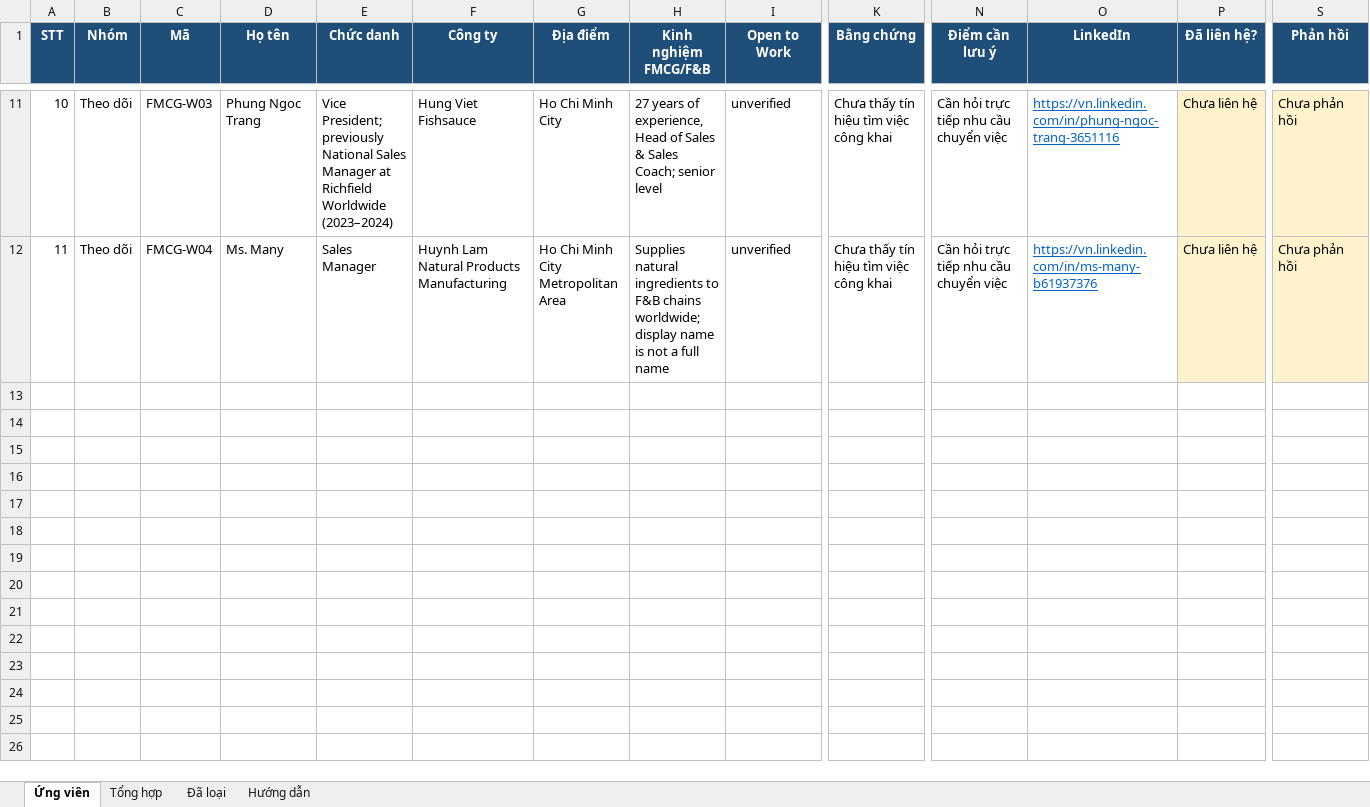
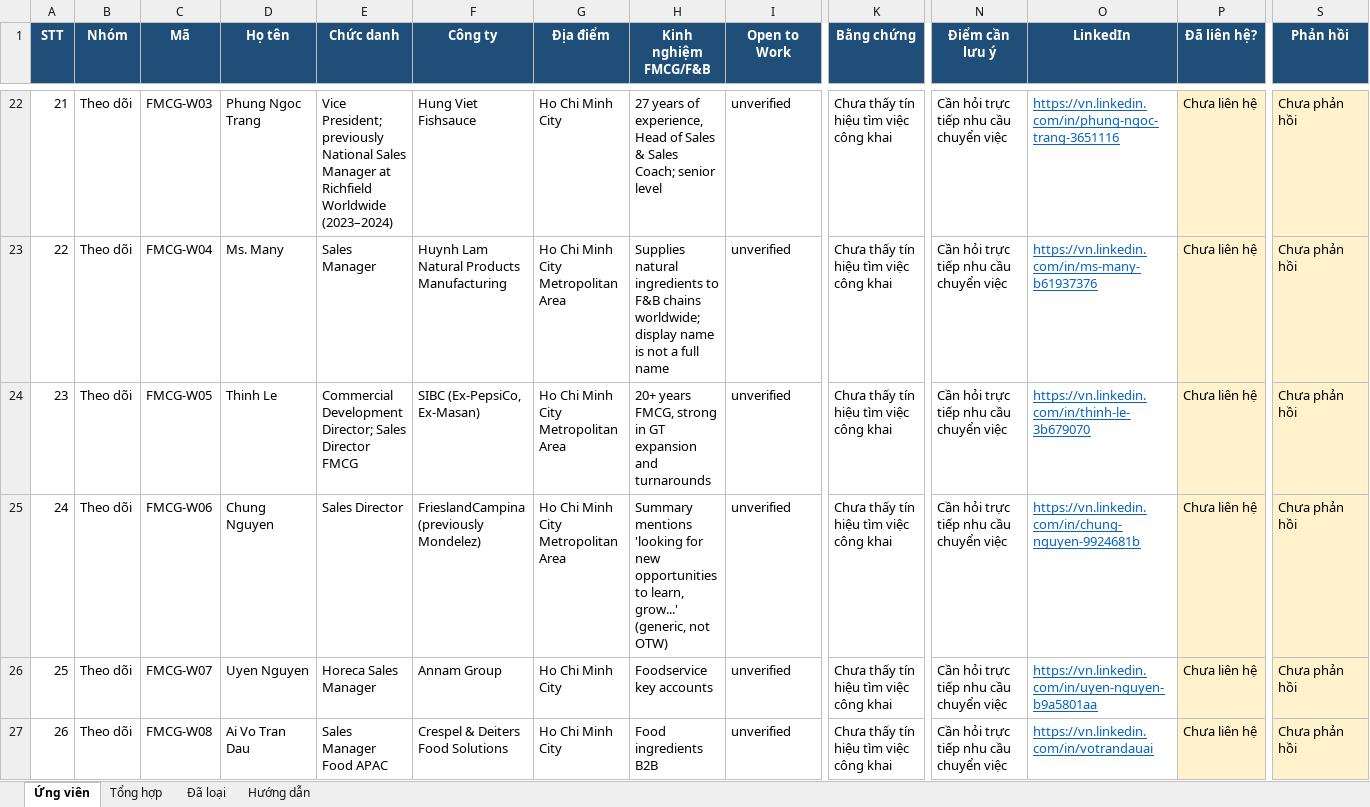
Before and after one commit to nambin1610-beep/Link-Talent, an Excel workbook: sourcing/2026-10-08-truong-phong-kinh-doanh-fmcg-fnb-hcm/ung-vien-truong-phong-kinh-doanh-fmcg-fnb-hcm.xlsx, sheet Ứng viên, drawn as a sheet; only a part is shown, gaps mark what is left out; values as stored, in another font and other column widths than the file's, no borders; conditional formats not drawn; rows hold the shown columns only; the diff covers the shown part only; the diff names each change by its address in the sheet, - before the commit and + after, or states it on an @@ line.

```diff
--- a/sourcing/2026-10-08-truong-phong-kinh-doanh-fmcg-fnb-hcm/ung-vien-truong-phong-kinh-doanh-fmcg-fnb-hcm.xlsx (sheet Ứng viên)
+++ b/sourcing/2026-10-08-truong-phong-kinh-doanh-fmcg-fnb-hcm/ung-vien-truong-phong-kinh-doanh-fmcg-fnb-hcm.xlsx (sheet Ứng viên)
@@ column A (STT) renumbered between rows 8 and 23 @@
+row 24: 23 | Theo dõi | FMCG-W05 | Thinh Le | Commercial Development Director; Sales Director FMCG | SIBC (Ex-PepsiCo, Ex-Masan) | Ho Chi Minh City Metropolitan Area | 20+ years FMCG, strong in GT expansion and turnarounds | unverified | Chưa thấy tín hiệu tìm việc công khai | Cần hỏi trực tiếp nhu cầu chuyển việc | https://vn.linkedin.com/in/thinh-le-3b679070 | Chưa liên hệ | Chưa phản hồi
+row 25: 24 | Theo dõi | FMCG-W06 | Chung Nguyen | Sales Director | FrieslandCampina (previously Mondelez) | Ho Chi Minh City Metropolitan Area | Summary mentions 'looking for new opportunities to learn, grow...' (generic, not OTW) | unverified | Chưa thấy tín hiệu tìm việc công khai | Cần hỏi trực tiếp nhu cầu chuyển việc | https://vn.linkedin.com/in/chung-nguyen-9924681b | Chưa liên hệ | Chưa phản hồi
+row 26: 25 | Theo dõi | FMCG-W07 | Uyen Nguyen | Horeca Sales Manager | Annam Group | Ho Chi Minh City | Foodservice key accounts | unverified | Chưa thấy tín hiệu tìm việc công khai | Cần hỏi trực tiếp nhu cầu chuyển việc | https://vn.linkedin.com/in/uyen-nguyen-b9a5801aa | Chưa liên hệ | Chưa phản hồi
+row 27: 26 | Theo dõi | FMCG-W08 | Ai Vo Tran Dau | Sales Manager Food APAC | Crespel & Deiters Food Solutions | Ho Chi Minh City | Food ingredients B2B | unverified | Chưa thấy tín hiệu tìm việc công khai | Cần hỏi trực tiếp nhu cầu chuyển việc | https://vn.linkedin.com/in/votrandauai | Chưa liên hệ | Chưa phản hồi
```
Also changed, not shown: 11 added rows and 20 edited cells elsewhere in this sheet, sheet Đã loại, sheet Tổng hợp, 3 other files.
